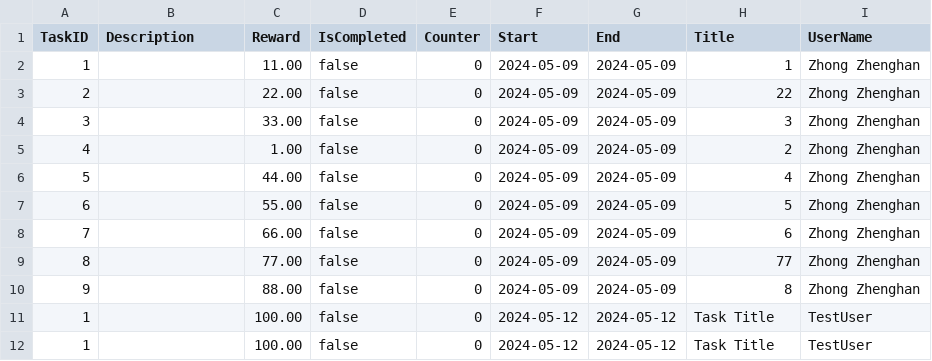
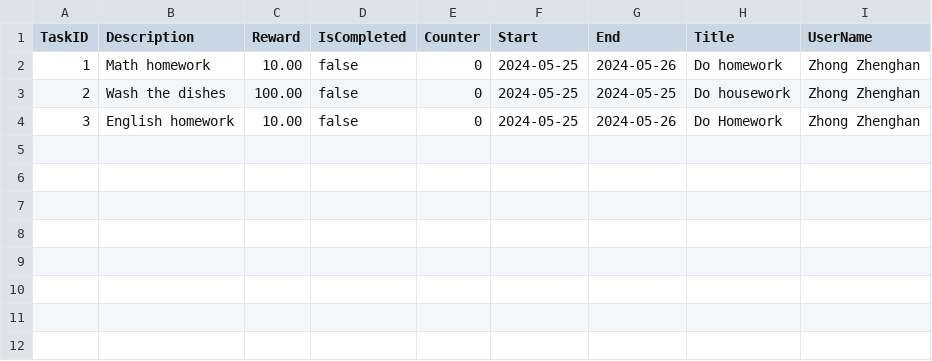
Before and after one commit to buptxinghan/Virtual-Bank-for-Kids, a CSV file: VirtualBankV2/out/artifacts/VirtualBankV2_jar/src/Data/Tasks.csv, drawn as a sheet.

```diff
--- a/VirtualBankV2/out/artifacts/VirtualBankV2_jar/src/Data/Tasks.csv
+++ b/VirtualBankV2/out/artifacts/VirtualBankV2_jar/src/Data/Tasks.csv
@@ -1,12 +1,4 @@
 TaskID,Description,Reward,IsCompleted,Counter,Start,End,Title,UserName
-1,,11.00,false,0,2024-05-09,2024-05-09,1,Zhong Zhenghan
-2,,22.00,false,0,2024-05-09,2024-05-09,22,Zhong Zhenghan
-3,,33.00,false,0,2024-05-09,2024-05-09,3,Zhong Zhenghan
-4,,1.00,false,0,2024-05-09,2024-05-09,2,Zhong Zhenghan
-5,,44.00,false,0,2024-05-09,2024-05-09,4,Zhong Zhenghan
-6,,55.00,false,0,2024-05-09,2024-05-09,5,Zhong Zhenghan
-7,,66.00,false,0,2024-05-09,2024-05-09,6,Zhong Zhenghan
-8,,77.00,false,0,2024-05-09,2024-05-09,77,Zhong Zhenghan
-9,,88.00,false,0,2024-05-09,2024-05-09,8,Zhong Zhenghan
-1,,100.00,false,0,2024-05-12,2024-05-12,Task Title,TestUser
-1,,100.00,false,0,2024-05-12,2024-05-12,Task Title,TestUser
+1,Math homework,10.00,false,0,2024-05-25,2024-05-26,Do homework,Zhong Zhenghan
+2,Wash the dishes,100.00,false,0,2024-05-25,2024-05-25,Do housework,Zhong Zhenghan
+3,English homework,10.00,false,0,2024-05-25,2024-05-26,Do Homework,Zhong Zhenghan
```
Also changed, not shown: VirtualBankV2/out/artifacts/VirtualBankV2_jar/src/Data/Accounts.csv, VirtualBankV2/out/artifacts/VirtualBankV2_jar/src/Data/Transactions.csv, 8 other files.
